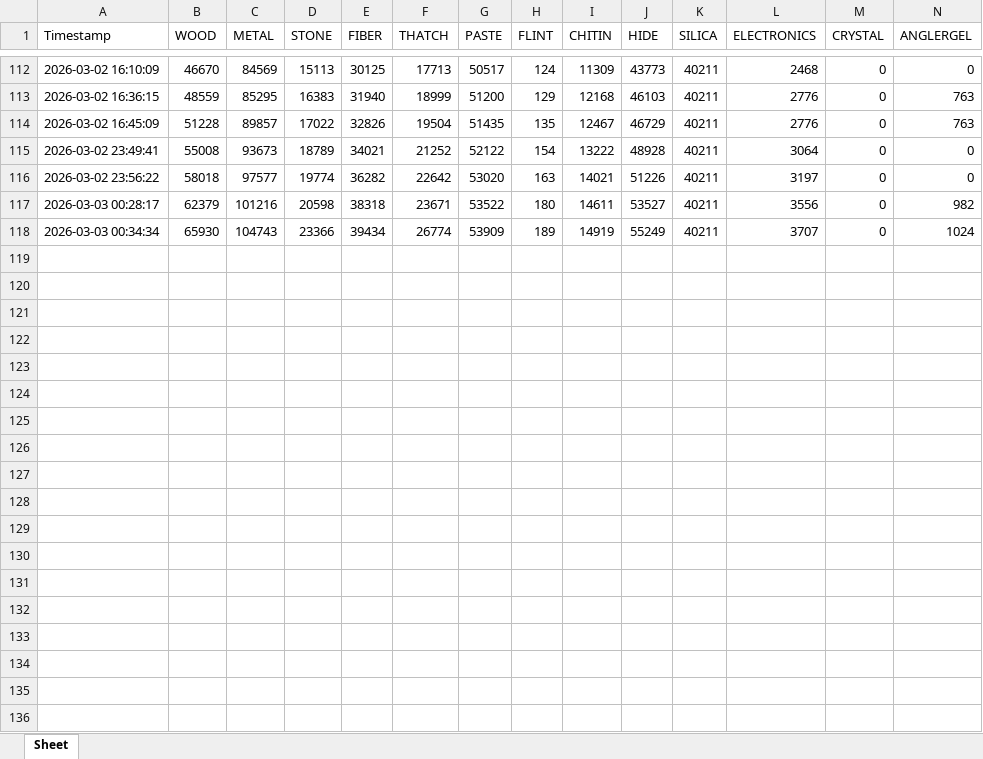
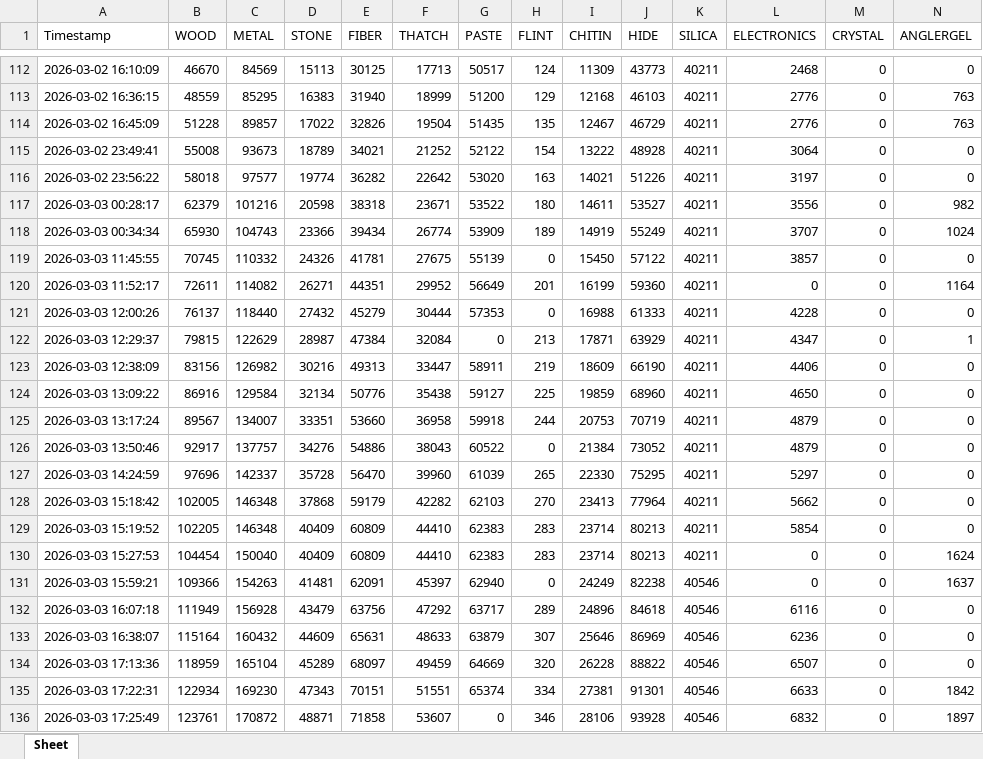
Before and after one commit to dstube1/Bot2.0, an Excel workbook: logs/grind_stats.xlsx, sheet Sheet, drawn as a sheet; only a part is shown, gaps mark what is left out; values as stored, in another font and other column widths than the file's, no borders; rows hold the shown columns only; the diff covers the shown part only; the diff names each change by its address in the sheet, - before the commit and + after, or states it on an @@ line.

```diff
--- a/logs/grind_stats.xlsx (sheet Sheet)
+++ b/logs/grind_stats.xlsx (sheet Sheet)
+row 119: 2026-03-03 11:45:55 | 70745 | 110332 | 24326 | 41781 | 27675 | 55139 | 0 | 15450 | 57122 | 40211 | 3857 | 0 | 0
+row 120: 2026-03-03 11:52:17 | 72611 | 114082 | 26271 | 44351 | 29952 | 56649 | 201 | 16199 | 59360 | 40211 | 0 | 0 | 1164
+row 121: 2026-03-03 12:00:26 | 76137 | 118440 | 27432 | 45279 | 30444 | 57353 | 0 | 16988 | 61333 | 40211 | 4228 | 0 | 0
+row 122: 2026-03-03 12:29:37 | 79815 | 122629 | 28987 | 47384 | 32084 | 0 | 213 | 17871 | 63929 | 40211 | 4347 | 0 | 1
+row 123: 2026-03-03 12:38:09 | 83156 | 126982 | 30216 | 49313 | 33447 | 58911 | 219 | 18609 | 66190 | 40211 | 4406 | 0 | 0
+row 124: 2026-03-03 13:09:22 | 86916 | 129584 | 32134 | 50776 | 35438 | 59127 | 225 | 19859 | 68960 | 40211 | 4650 | 0 | 0
+row 125: 2026-03-03 13:17:24 | 89567 | 134007 | 33351 | 53660 | 36958 | 59918 | 244 | 20753 | 70719 | 40211 | 4879 | 0 | 0
+row 126: 2026-03-03 13:50:46 | 92917 | 137757 | 34276 | 54886 | 38043 | 60522 | 0 | 21384 | 73052 | 40211 | 4879 | 0 | 0
+row 127: 2026-03-03 14:24:59 | 97696 | 142337 | 35728 | 56470 | 39960 | 61039 | 265 | 22330 | 75295 | 40211 | 5297 | 0 | 0
+row 128: 2026-03-03 15:18:42 | 102005 | 146348 | 37868 | 59179 | 42282 | 62103 | 270 | 23413 | 77964 | 40211 | 5662 | 0 | 0
+row 129: 2026-03-03 15:19:52 | 102205 | 146348 | 40409 | 60809 | 44410 | 62383 | 283 | 23714 | 80213 | 40211 | 5854 | 0 | 0
+row 130: 2026-03-03 15:27:53 | 104454 | 150040 | 40409 | 60809 | 44410 | 62383 | 283 | 23714 | 80213 | 40211 | 0 | 0 | 1624
+row 131: 2026-03-03 15:59:21 | 109366 | 154263 | 41481 | 62091 | 45397 | 62940 | 0 | 24249 | 82238 | 40546 | 0 | 0 | 1637
+row 132: 2026-03-03 16:07:18 | 111949 | 156928 | 43479 | 63756 | 47292 | 63717 | 289 | 24896 | 84618 | 40546 | 6116 | 0 | 0
+row 133: 2026-03-03 16:38:07 | 115164 | 160432 | 44609 | 65631 | 48633 | 63879 | 307 | 25646 | 86969 | 40546 | 6236 | 0 | 0
+row 134: 2026-03-03 17:13:36 | 118959 | 165104 | 45289 | 68097 | 49459 | 64669 | 320 | 26228 | 88822 | 40546 | 6507 | 0 | 0
+row 135: 2026-03-03 17:22:31 | 122934 | 169230 | 47343 | 70151 | 51551 | 65374 | 334 | 27381 | 91301 | 40546 | 6633 | 0 | 1842
+row 136: 2026-03-03 17:25:49 | 123761 | 170872 | 48871 | 71858 | 53607 | 0 | 346 | 28106 | 93928 | 40546 | 6832 | 0 | 1897
```
Also changed, not shown: 15 added rows elsewhere in this sheet, logs/runtime.xlsx, 5 other files.
